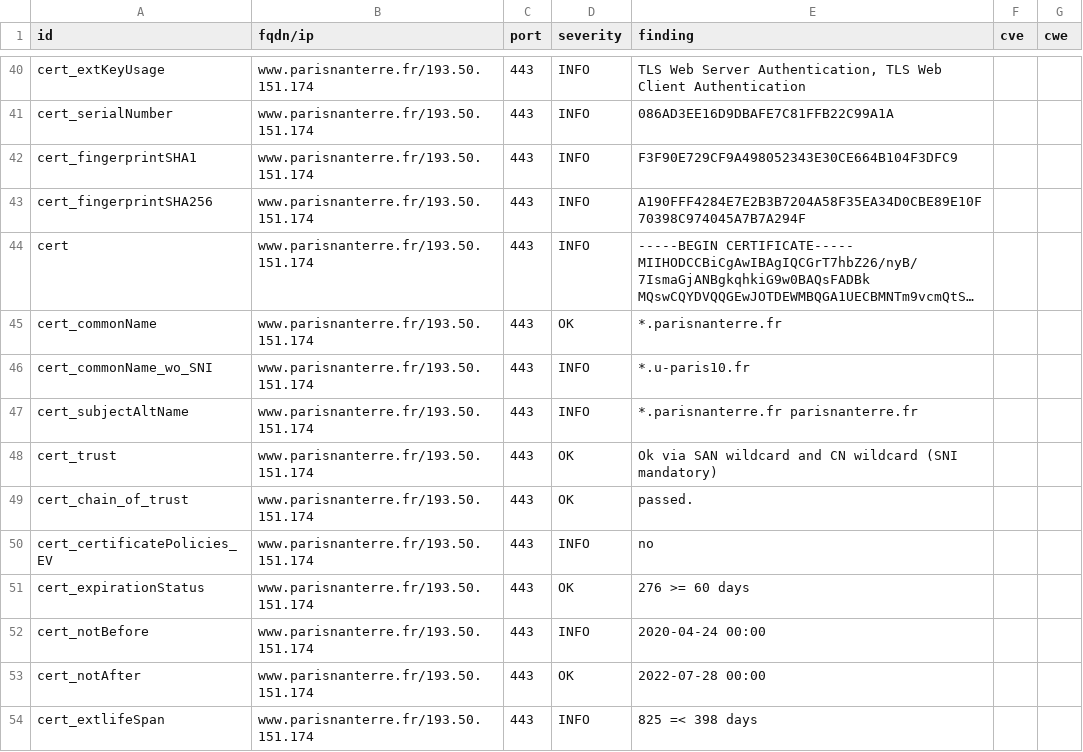
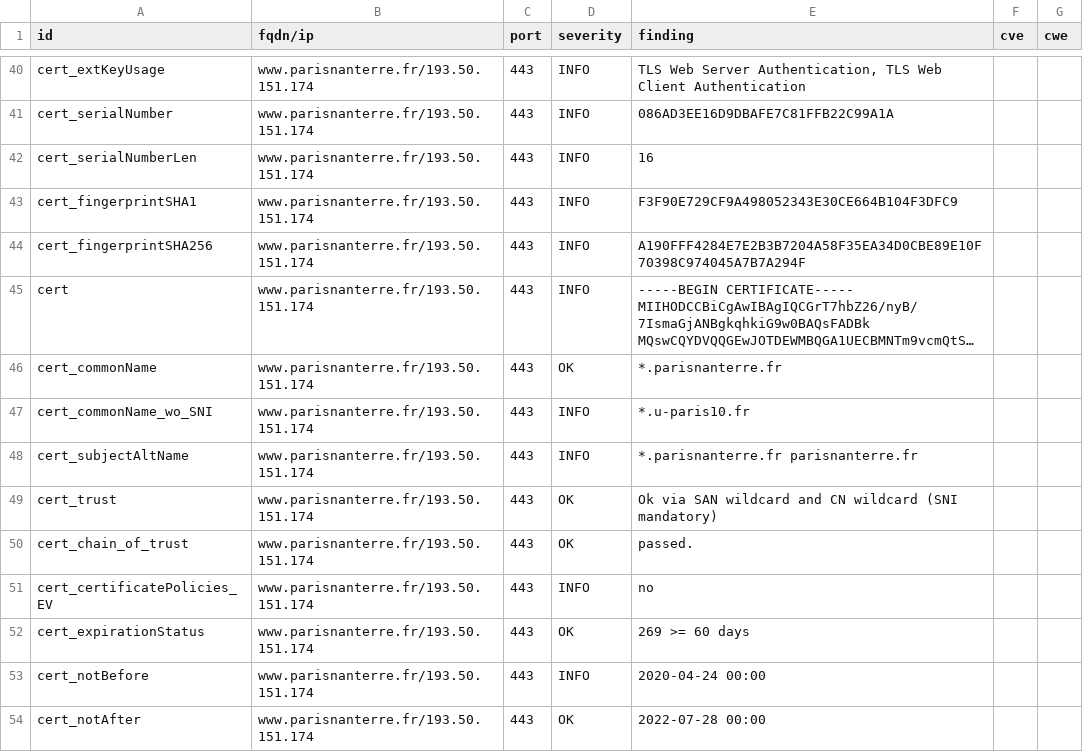
Before and after one commit to Florence-ReseauPro/DashLordReseaupro, a CSV file: results/aHR0cHM6Ly93d3cucGFyaXNuYW50ZXJyZS5mci93ZWxjb21lLWRlc2sv/testssl.csv, drawn as a sheet; only a part is shown, gaps mark what is left out; the shorter side is filled out with more unchanged rows; long unchanged cells end in ….

Commit message:
update: https://www.parisnanterre.fr/welcome-desk/

```diff
--- a/results/aHR0cHM6Ly93d3cucGFyaXNuYW50ZXJyZS5mci93ZWxjb21lLWRlc2sv/testssl.csv
+++ b/results/aHR0cHM6Ly93d3cucGFyaXNuYW50ZXJyZS5mci93ZWxjb21lLWRlc2sv/testssl.csv
@@ -41,2 +41,3 @@
 "cert_serialNumber","www.parisnanterre.fr/193.50.151.174","443","INFO","086AD3EE16D9DBAFE7C81FFB22C99A1A","",""
+"cert_serialNumberLen","www.parisnanterre.fr/193.50.151.174","443","INFO","16","",""
 "cert_fingerprintSHA1","www.parisnanterre.fr/193.50.151.174","443","INFO","F3F90E729CF9A498052343E30CE664B104F3DFC9","",""
@@ -50,3 +51,3 @@
 "cert_certificatePolicies_EV","www.parisnanterre.fr/193.50.151.174","443","INFO","no","",""
-"cert_expirationStatus","www.parisnanterre.fr/193.50.151.174","443","OK","276 >= 60 days","",""
+"cert_expirationStatus","www.parisnanterre.fr/193.50.151.174","443","OK","269 >= 60 days","",""
 "cert_notBefore","www.parisnanterre.fr/193.50.151.174","443","INFO","2020-04-24 00:00","",""
```
Also changed, not shown: 10 other files.
